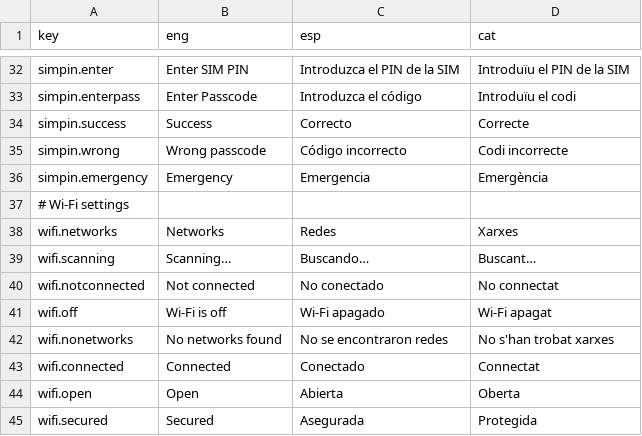
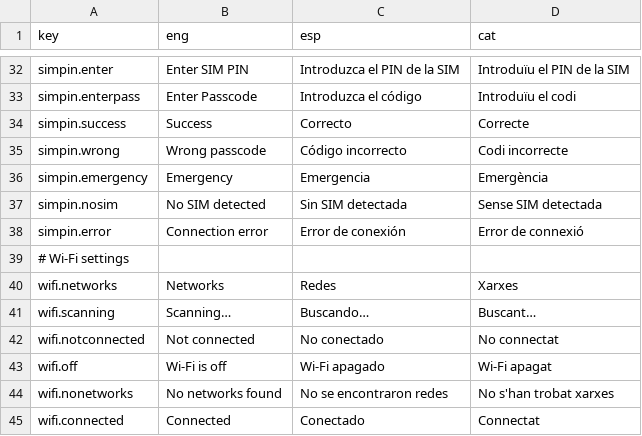
Before and after one commit to lts-n/guadaware, a CSV file: usr/lib/libguadaware/guadawareGUI/guadawareUniversalFramework/locales.csv, drawn as a sheet; only a part is shown, gaps mark what is left out; the shorter side is filled out with more unchanged rows; the diff names each change by its address in the sheet, - before the commit and + after, or states it on an @@ line.

```diff
--- a/usr/lib/libguadaware/guadawareGUI/guadawareUniversalFramework/locales.csv
+++ b/usr/lib/libguadaware/guadawareGUI/guadawareUniversalFramework/locales.csv
+row 37: simpin.nosim | No SIM detected | Sin SIM detectada | Sense SIM detectada
+row 38: simpin.error | Connection error | Error de conexión | Error de connexió
```
Also changed, not shown: 2 other files.
